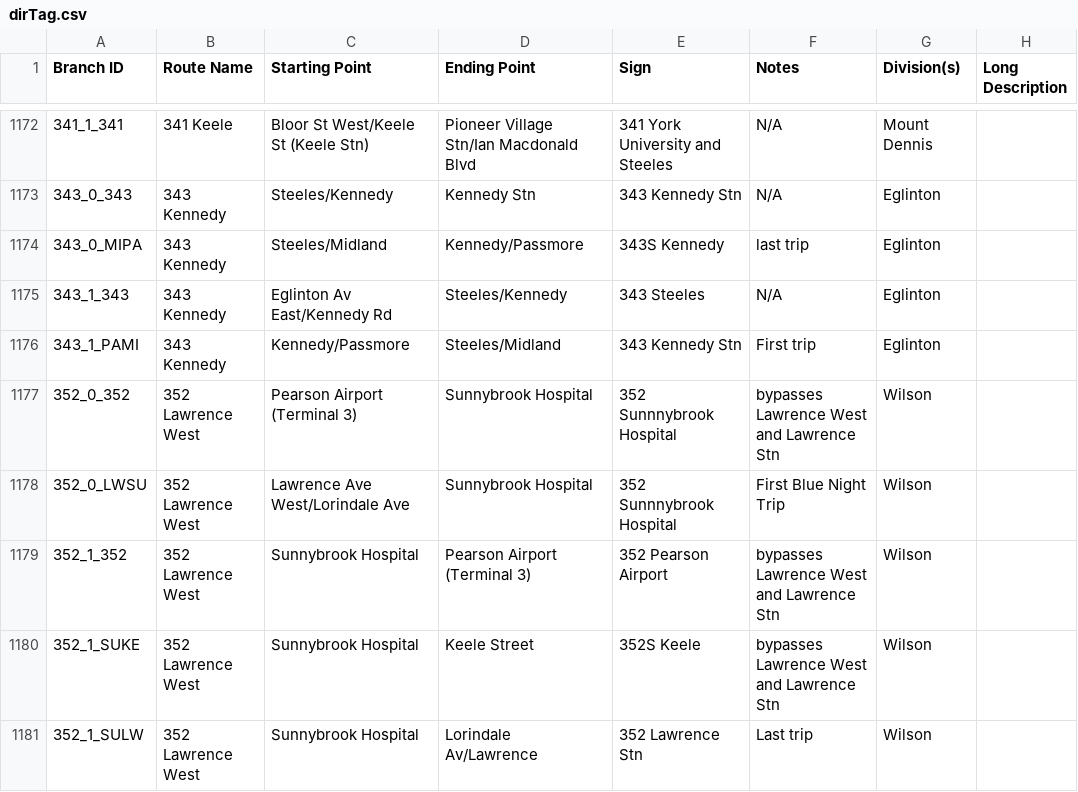
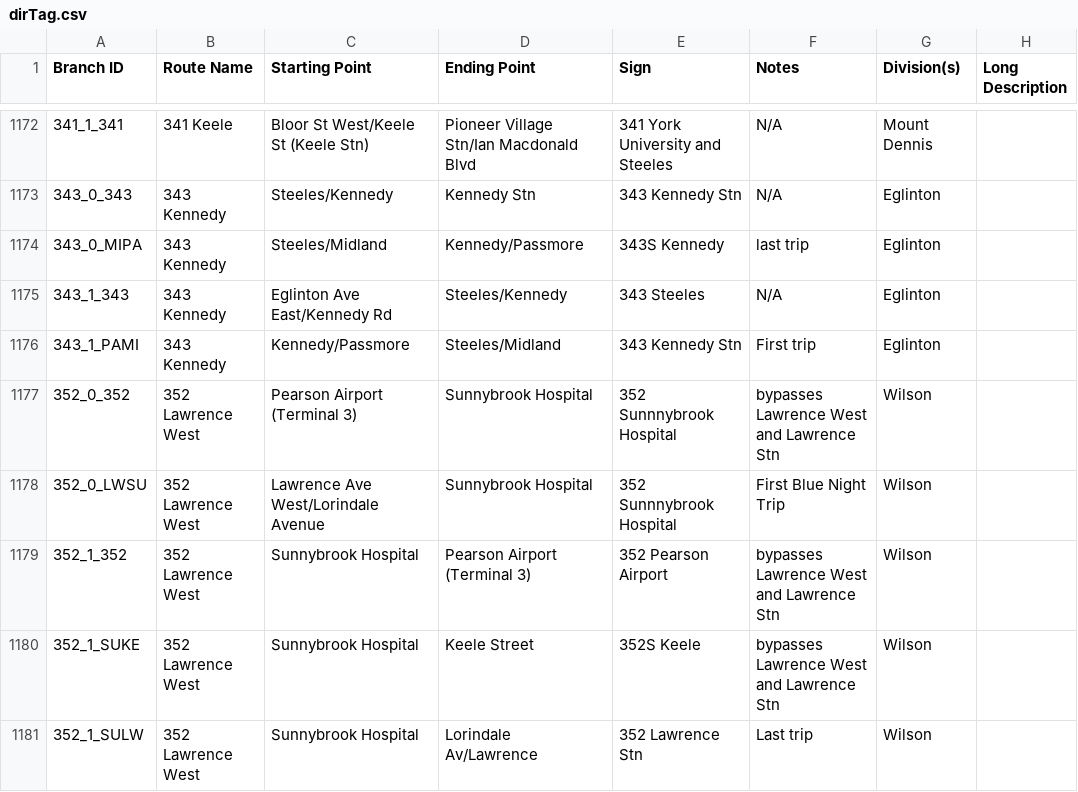
Before and after one commit to BlueNightToronto/njc, a CSV file: njc/dirTag.csv, drawn as a sheet; only a part is shown, gaps mark what is left out.

Commit message:
Updated branch

```diff
--- a/njc/dirTag.csv
+++ b/njc/dirTag.csv
@@ -1174,6 +1174,6 @@ Branch ID	Route Name 	Starting Point	Ending Point	Sign	Notes	Division(s)	Long De
 343_0_MIPA	343 Kennedy	Steeles/Midland	Kennedy/Passmore	343S Kennedy	last trip	Eglinton	
-343_1_343	343 Kennedy	Eglinton Av East/Kennedy Rd	Steeles/Kennedy	343 Steeles	N/A	Eglinton	
+343_1_343	343 Kennedy	Eglinton Ave East/Kennedy Rd	Steeles/Kennedy	343 Steeles	N/A	Eglinton	
 343_1_PAMI	343 Kennedy	Kennedy/Passmore	Steeles/Midland	343 Kennedy Stn	First trip	Eglinton	
 352_0_352	352 Lawrence West	Pearson Airport (Terminal 3)	Sunnybrook Hospital	352 Sunnnybrook Hospital 	bypasses Lawrence West and Lawrence Stn	Wilson	
-352_0_LWSU	352 Lawrence West	Lawrence Ave West/Lorindale Ave	Sunnybrook Hospital	352 Sunnnybrook Hospital 	First Blue Night Trip	Wilson	
+352_0_LWSU	352 Lawrence West	Lawrence Ave West/Lorindale Avenue	Sunnybrook Hospital	352 Sunnnybrook Hospital 	First Blue Night Trip	Wilson	
 352_1_352	352 Lawrence West	Sunnybrook Hospital	Pearson Airport (Terminal 3)	352 Pearson Airport	bypasses Lawrence West and Lawrence Stn	Wilson	
```
